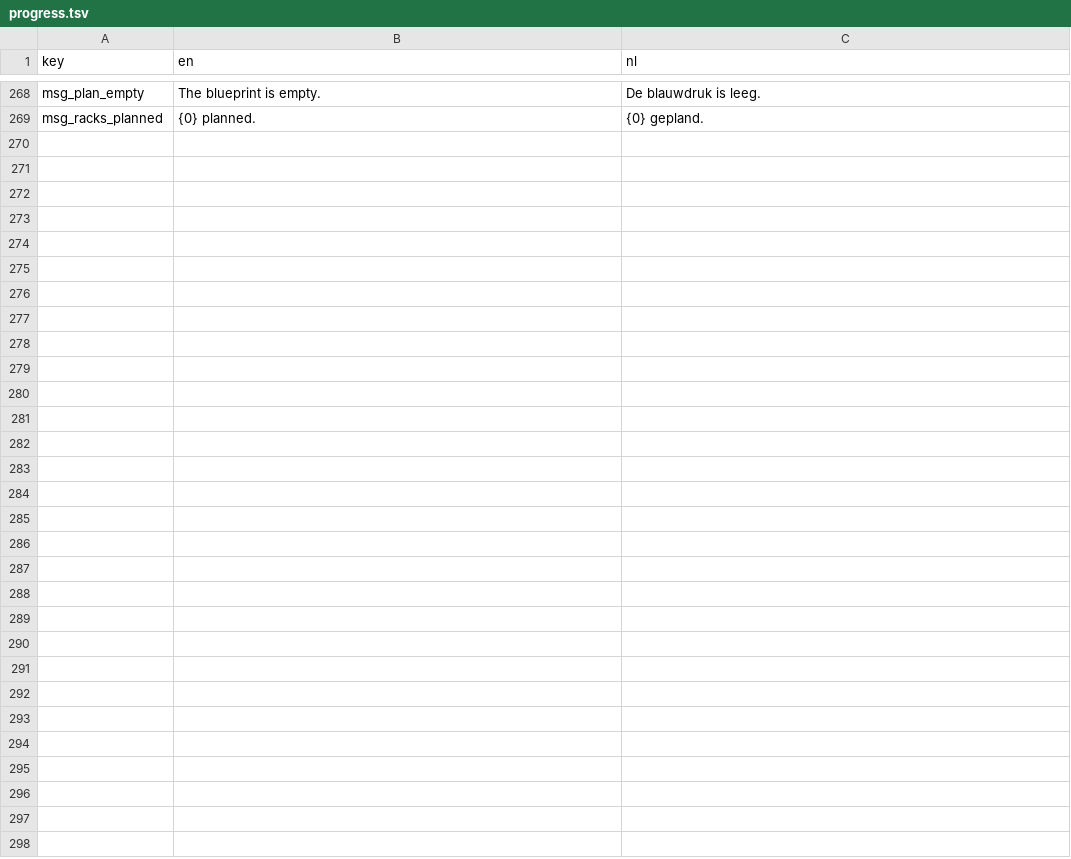
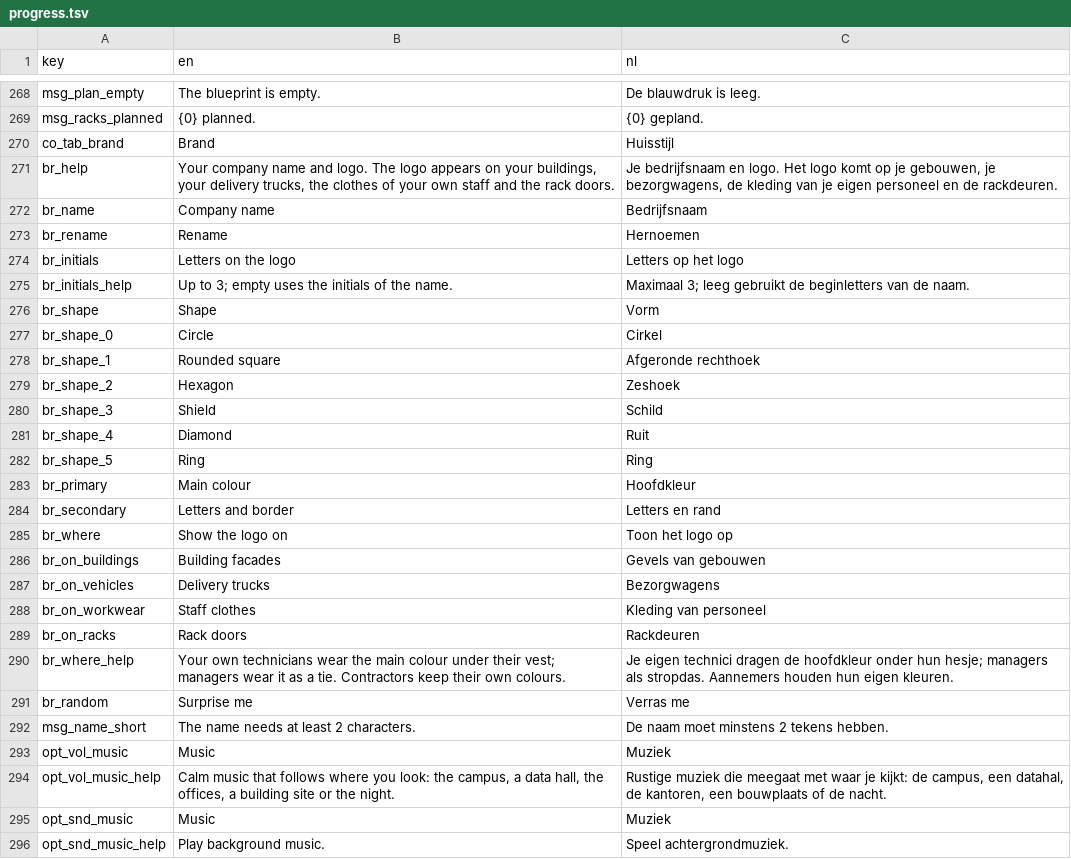
Before and after one commit to rhisijmuiden/datacenter-architect, a TSV file: game/locale/progress.tsv, drawn as a sheet; only a part is shown, gaps mark what is left out.

```diff
--- a/game/locale/progress.tsv
+++ b/game/locale/progress.tsv
@@ -269 +269,28 @@ msg_plan_empty	The blueprint is empty.	De blauwdruk is leeg.
 msg_racks_planned	{0} planned.	{0} gepland.
+co_tab_brand	Brand	Huisstijl
+br_help	Your company name and logo. The logo appears on your buildings, your delivery trucks, the clothes of your own staff and the rack doors.	Je bedrijfsnaam en logo. Het logo komt op je gebouwen, je bezorgwagens, de kleding van je eigen personeel en de rackdeuren.
+br_name	Company name	Bedrijfsnaam
+br_rename	Rename	Hernoemen
+br_initials	Letters on the logo	Letters op het logo
+br_initials_help	Up to 3; empty uses the initials of the name.	Maximaal 3; leeg gebruikt de beginletters van de naam.
+br_shape	Shape	Vorm
+br_shape_0	Circle	Cirkel
+br_shape_1	Rounded square	Afgeronde rechthoek
+br_shape_2	Hexagon	Zeshoek
+br_shape_3	Shield	Schild
+br_shape_4	Diamond	Ruit
+br_shape_5	Ring	Ring
+br_primary	Main colour	Hoofdkleur
+br_secondary	Letters and border	Letters en rand
+br_where	Show the logo on	Toon het logo op
+br_on_buildings	Building facades	Gevels van gebouwen
+br_on_vehicles	Delivery trucks	Bezorgwagens
+br_on_workwear	Staff clothes	Kleding van personeel
+br_on_racks	Rack doors	Rackdeuren
+br_where_help	Your own technicians wear the main colour under their vest; managers wear it as a tie. Contractors keep their own colours.	Je eigen technici dragen de hoofdkleur onder hun hesje; managers als stropdas. Aannemers houden hun eigen kleuren.
+br_random	Surprise me	Verras me
+msg_name_short	The name needs at least 2 characters.	De naam moet minstens 2 tekens hebben.
+opt_vol_music	Music	Muziek
+opt_vol_music_help	Calm music that follows where you look: the campus, a data hall, the offices, a building site or the night.	Rustige muziek die meegaat met waar je kijkt: de campus, een datahal, de kantoren, een bouwplaats of de nacht.
+opt_snd_music	Music	Muziek
+opt_snd_music_help	Play background music.	Speel achtergrondmuziek.
```
Also changed, not shown: game/locale/strings.tsv, 25 other files.
